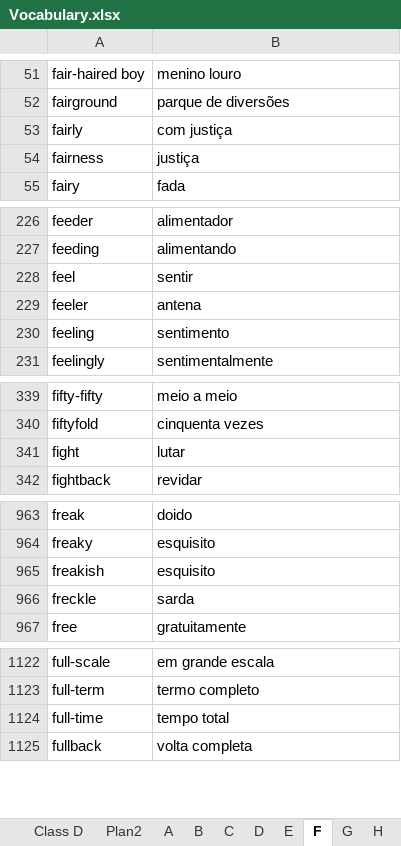
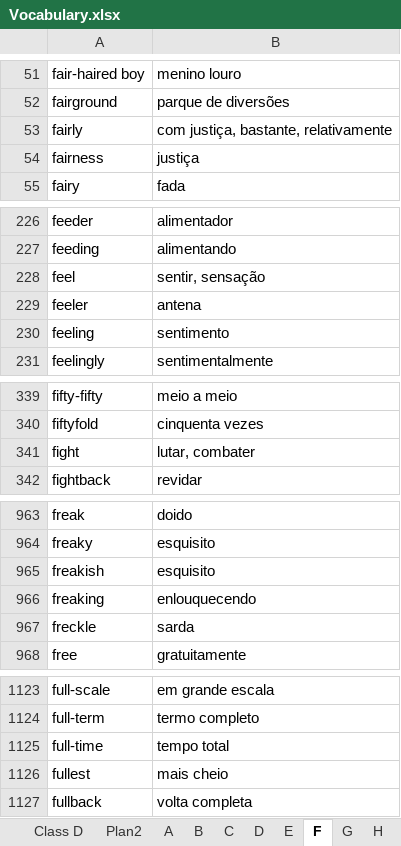
Before and after one commit to jpralves10/---English---, an Excel workbook: Vocabulary.xlsx, sheet F, drawn as a sheet; only a part is shown, gaps mark what is left out; values as stored, in another font and other column widths than the file's, no borders; the diff covers the shown part only; the diff names each change by its address in the sheet, - before the commit and + after, or states it on an @@ line.

```diff
--- a/Vocabulary.xlsx (sheet F)
+++ b/Vocabulary.xlsx (sheet F)
-B53: com justiça
+B53: com justiça, bastante, relativamente
-B228: sentir
+B228: sentir, sensação
-B341: lutar
+B341: lutar, combater
+row 966: freaking | enlouquecendo
+row 1126: fullest | mais cheio
```
Also changed, not shown: 2 edited cells elsewhere in this sheet, sheet A, sheet S, sheet R, sheet Class D, sheet E, sheet M, 14 more sheets.
